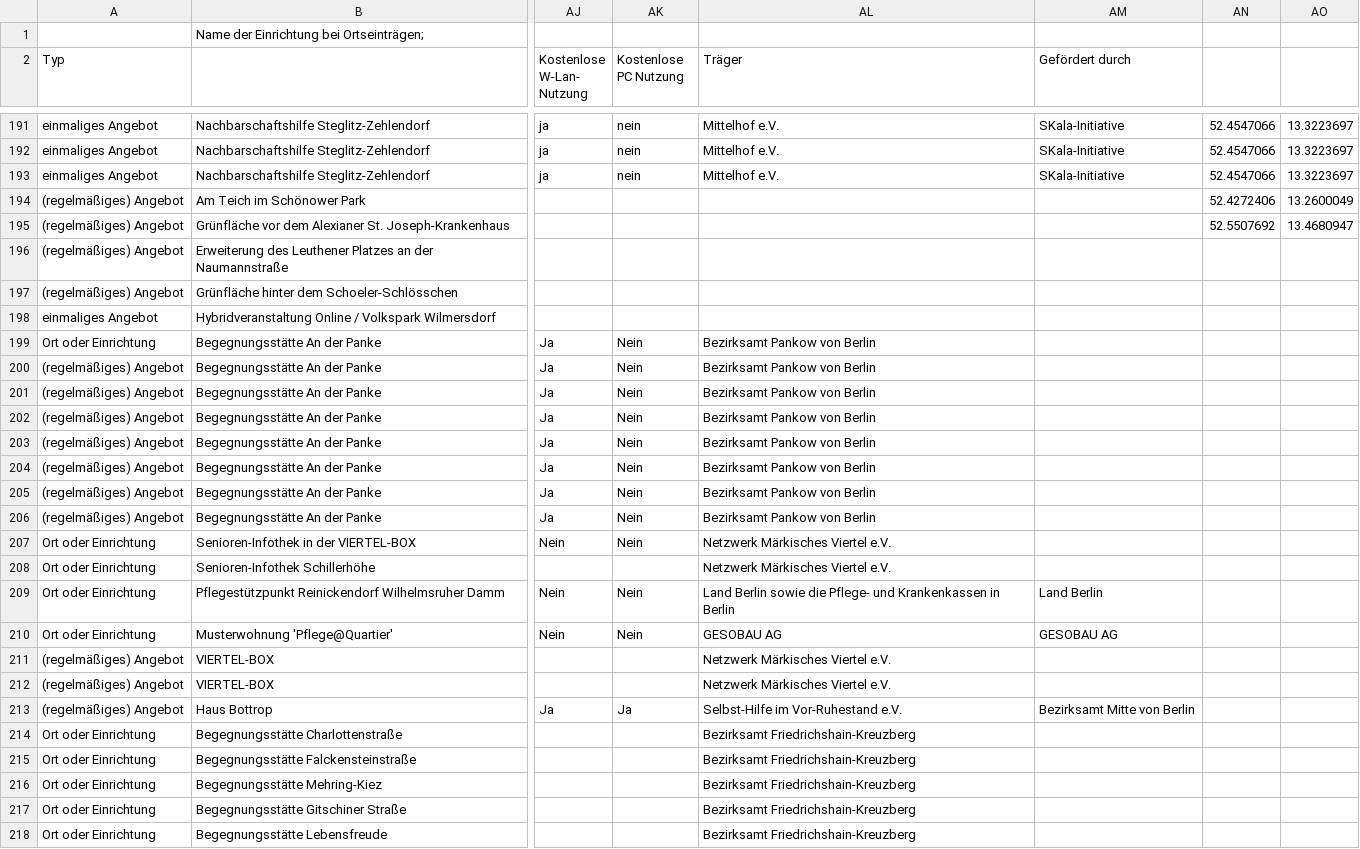
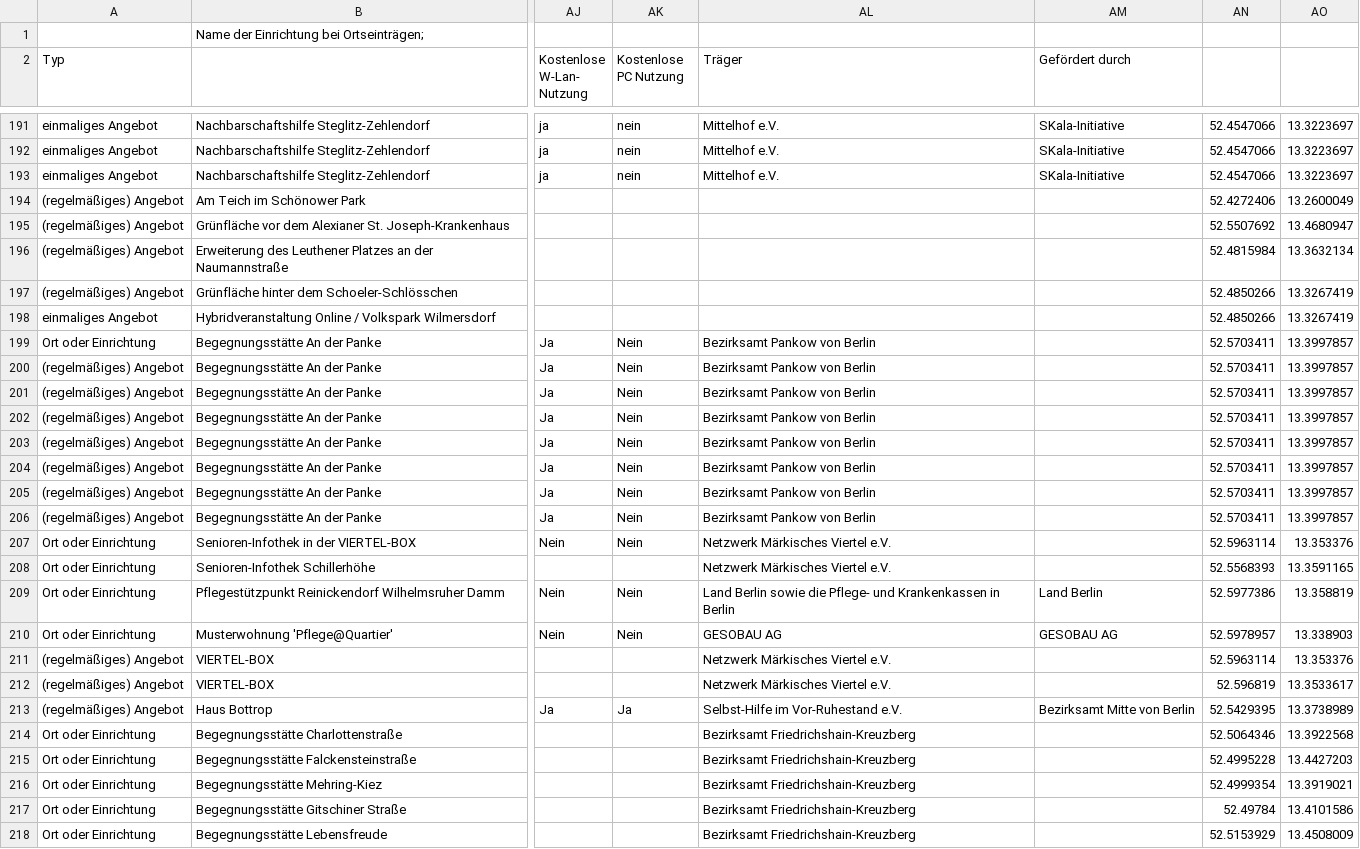
Before and after one commit to polarsquad/backend, a CSV file: import/awo.csv, drawn as a sheet; only a part is shown, gaps mark what is left out; the diff names each change by its address in the sheet, - before the commit and + after, or states it on an @@ line.

Commit message:
import items

```diff
--- a/import/awo.csv
+++ b/import/awo.csv
-AN196: (empty)
+AN196: 52.4815984
-AO196: (empty)
+AO196: 13.3632134
-AN197:AN198: (empty)
+AN197:AN198: 52.4850266
-AO197:AO198: (empty)
+AO197:AO198: 13.3267419
-AN199:AN206: (empty)
+AN199:AN206: 52.5703411
-AO199:AO206: (empty)
+AO199:AO206: 13.3997857
-AN207: (empty)
+AN207: 52.5963114
-AO207: (empty)
+AO207: 13.353376
-AN208: (empty)
+AN208: 52.5568393
-AO208: (empty)
+AO208: 13.3591165
-AN209: (empty)
+AN209: 52.5977386
-AO209: (empty)
+AO209: 13.358819
-AN210: (empty)
+AN210: 52.5978957
-AO210: (empty)
+AO210: 13.338903
-AN211: (empty)
+AN211: 52.5963114
-AO211: (empty)
+AO211: 13.353376
-AN212: (empty)
+AN212: 52.596819
-AO212: (empty)
+AO212: 13.3533617
-AN213: (empty)
+AN213: 52.5429395
-AO213: (empty)
+AO213: 13.3738989
-AN214: (empty)
+AN214: 52.5064346
-AO214: (empty)
+AO214: 13.3922568
-AN215: (empty)
+AN215: 52.4995228
-AO215: (empty)
+AO215: 13.4427203
-AN216: (empty)
+AN216: 52.4999354
-AO216: (empty)
+AO216: 13.3919021
-AN217: (empty)
+AN217: 52.49784
-AO217: (empty)
+AO217: 13.4101586
-AN218: (empty)
+AN218: 52.5153929
-AO218: (empty)
+AO218: 13.4508009
```
Also changed, not shown: 2 other files.
